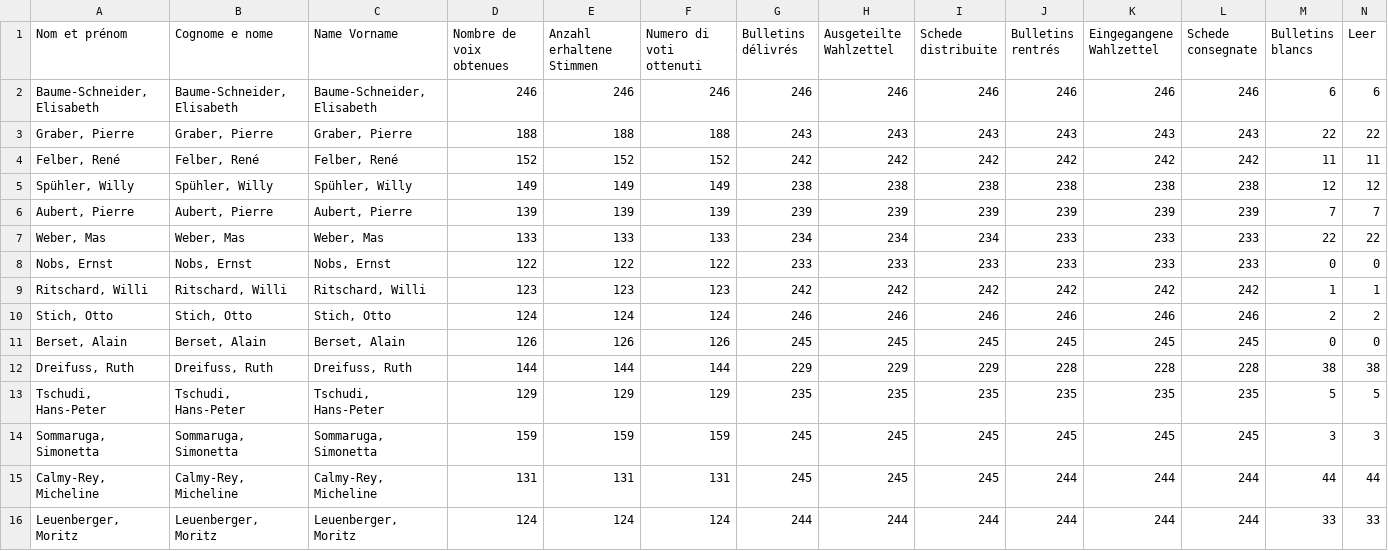
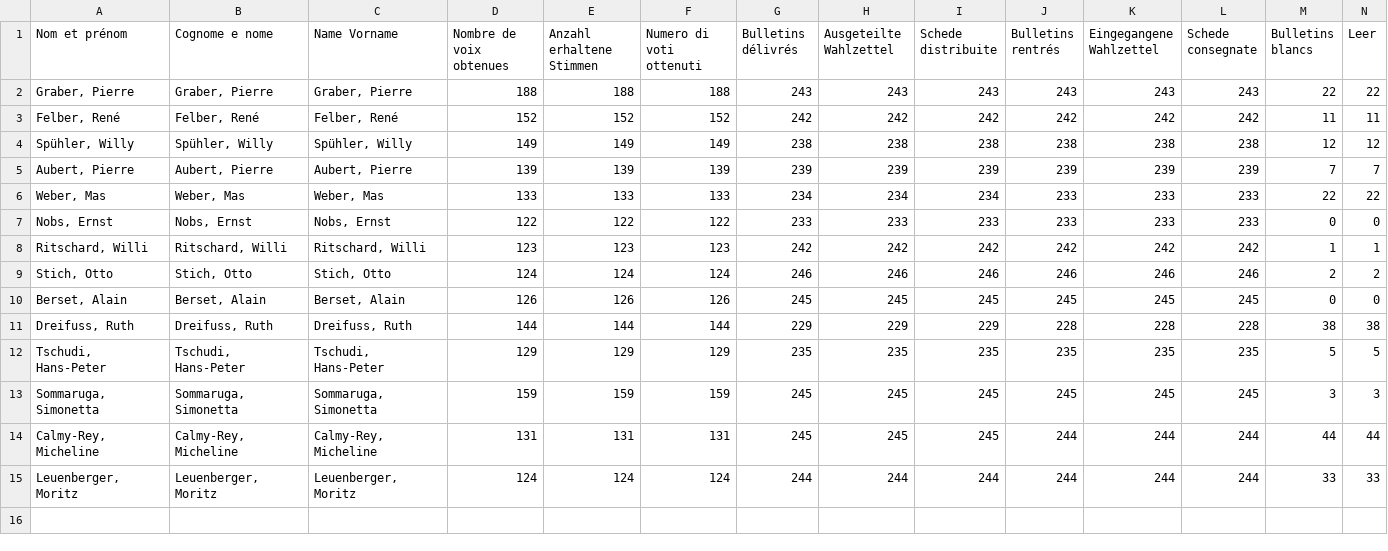
Before and after one commit to vey83/conseil_federal, a CSV file: elu_top_sp.csv, drawn as a sheet; only a part is shown; rows hold the shown columns only; the diff names each change by its address in the sheet, - before the commit and + after, or states it on an @@ line.

Commit message:
Tests Rösti et Baume Schneider supprimés

```diff
--- a/elu_top_sp.csv
+++ b/elu_top_sp.csv
-row 2: Baume-Schneider, Elisabeth | Baume-Schneider, Elisabeth | Baume-Schneider, Elisabeth | 246 | 246 | 246 | 246 | 246 | 246 | 246 | 246 | 246 | 6 | 6
```
Also changed, not shown: elu_top.csv, elu_top_svp.csv.
